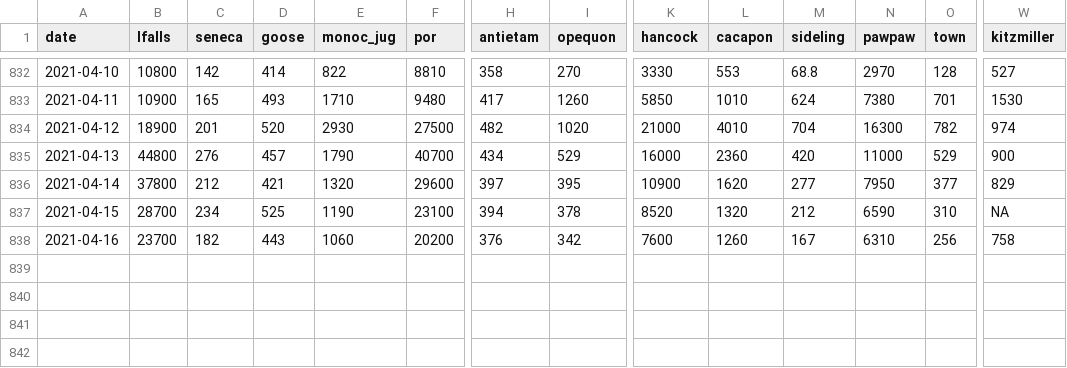
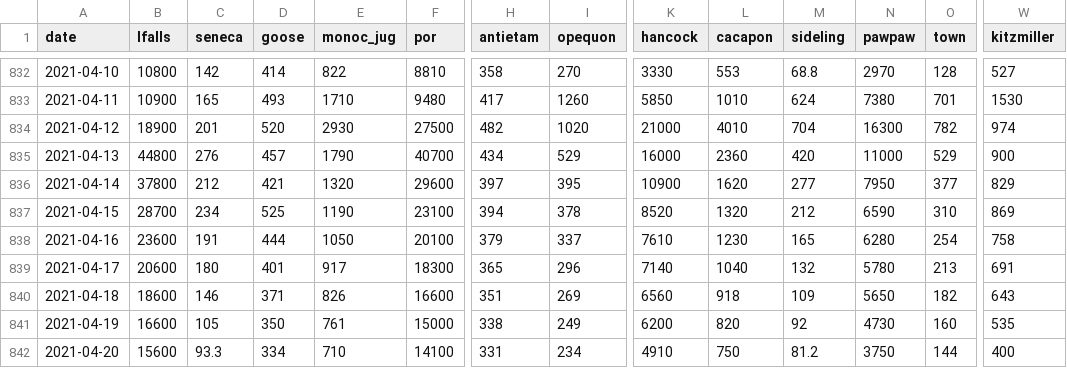
Before and after one commit to icprbcoop/DroughtOps, a CSV file: input/ts/current/flows_daily_cfs.csv, drawn as a sheet; only a part is shown, gaps mark what is left out; rows hold the shown columns only; the diff covers the shown part only; the diff names each change by its address in the sheet, - before the commit and + after, or states it on an @@ line.

```diff
--- a/input/ts/current/flows_daily_cfs.csv
+++ b/input/ts/current/flows_daily_cfs.csv
-W837 (kitzmiller): NA
+W837 (kitzmiller): 869
-B838 (lfalls): 23700
+B838 (lfalls): 23600
-C838 (seneca): 182
+C838 (seneca): 191
-D838 (goose): 443
+D838 (goose): 444
-E838 (monoc_jug): 1060
+E838 (monoc_jug): 1050
-F838 (por): 20200
+F838 (por): 20100
-H838 (antietam): 376
+H838 (antietam): 379
-I838 (opequon): 342
+I838 (opequon): 337
-K838 (hancock): 7600
+K838 (hancock): 7610
-L838 (cacapon): 1260
+L838 (cacapon): 1230
-M838 (sideling): 167
+M838 (sideling): 165
-N838 (pawpaw): 6310
+N838 (pawpaw): 6280
-O838 (town): 256
+O838 (town): 254
+row 839: 2021-04-17 | 20600 | 180 | 401 | 917 | 18300 | 365 | 296 | 7140 | 1040 | 132 | 5780 | 213 | 691
+row 840: 2021-04-18 | 18600 | 146 | 371 | 826 | 16600 | 351 | 269 | 6560 | 918 | 109 | 5650 | 182 | 643
+row 841: 2021-04-19 | 16600 | 105 | 350 | 761 | 15000 | 338 | 249 | 6200 | 820 | 92 | 4730 | 160 | 535
+row 842: 2021-04-20 | 15600 | 93.3 | 334 | 710 | 14100 | 331 | 234 | 4910 | 750 | 81.2 | 3750 | 144 | 400
```
Also changed, not shown: 13 edited cells elsewhere in this file, input/ts/current/flows_hourly_cfs.csv, input/ts/current/wma_withdrawals.csv, 10 other files.
